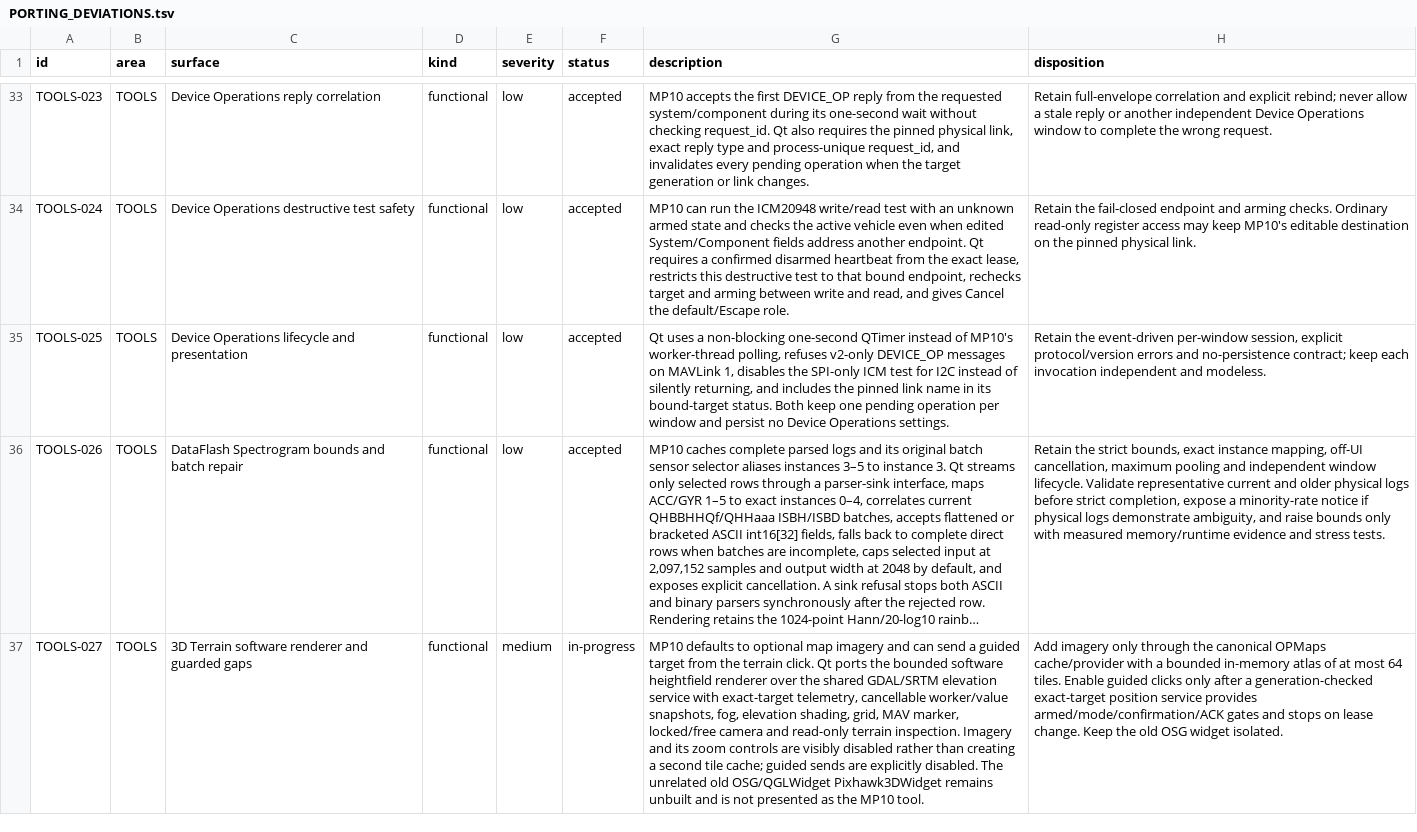
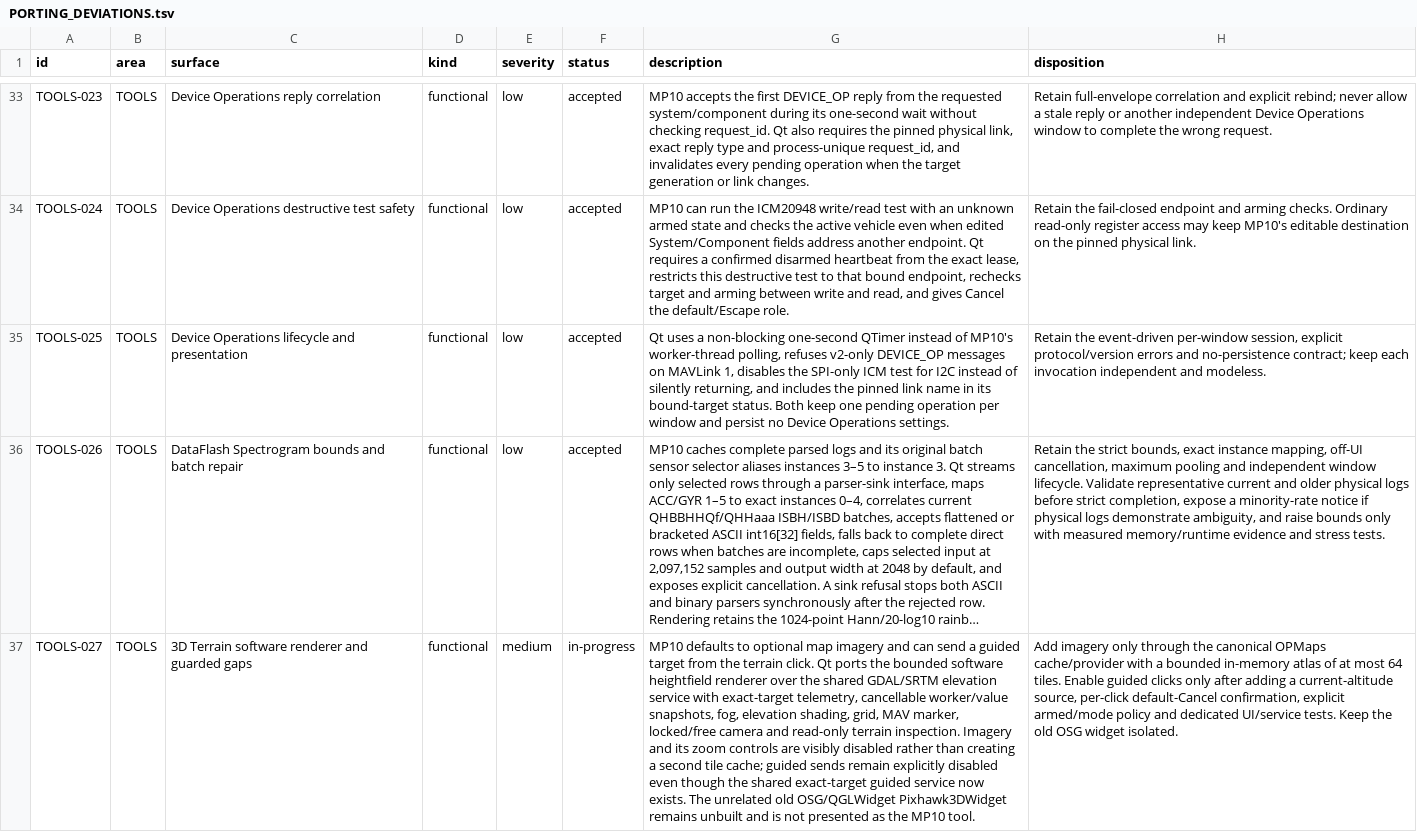
Before and after one commit to Rouniy/apm_planner, a TSV file: docs/porting/PORTING_DEVIATIONS.tsv, drawn as a sheet; only a part is shown, gaps mark what is left out; long unchanged cells end in …; the diff covers the shown part only; the diff names each change by its address in the sheet, - before the commit and + after, or states it on an @@ line.

```diff
--- a/docs/porting/PORTING_DEVIATIONS.tsv
+++ b/docs/porting/PORTING_DEVIATIONS.tsv
-G37 (description): …guided sends are explicitly disabled. The unrelated…
+G37 (description): …guided sends remain explicitly disabled even though the shared exact-target guided service now exists. The unrelated…
-H37 (disposition): …only after a generation-checked exact-target position service provides armed/mode/confirmation/ACK gates and stops on lease change. Keep the…
+H37 (disposition): …only after adding a current-altitude source, per-click default-Cancel confirmation, explicit armed/mode policy and dedicated UI/service tests. Keep the…
```
Also changed, not shown: 1 added row and 2 edited cells elsewhere in this file, docs/porting/MISSION_PLANNER_SCREEN_PARITY.tsv, 23 other files.
